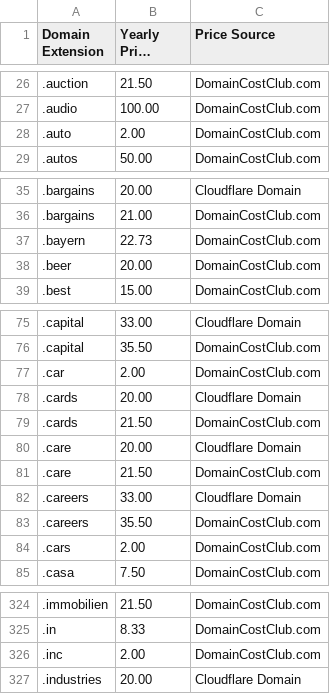
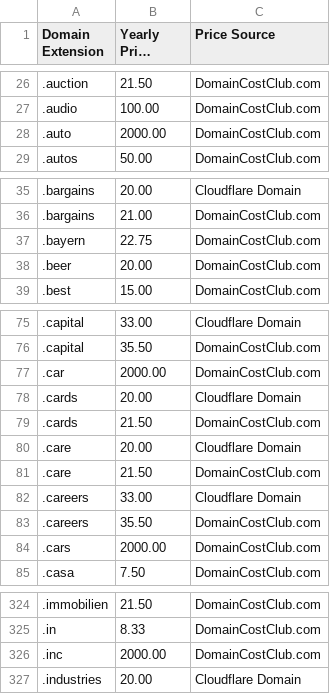
Before and after one commit to rizdaprasetya/Raw-Domain-Extension-Price, a CSV file: domain_prices.csv, drawn as a sheet; only a part is shown, gaps mark what is left out; long unchanged cells end in …; the diff covers the shown part only; the diff names each change by its address in the sheet, - before the commit and + after, or states it on an @@ line.

Commit message:
fix invalid price casting caused by coma

```diff
--- a/domain_prices.csv
+++ b/domain_prices.csv
-B28 (Yearly Price (USD)): 2.00
+B28 (Yearly Price (USD)): 2000.00
-B37 (Yearly Price (USD)): 22.73
+B37 (Yearly Price (USD)): 22.75
-B77 (Yearly Price (USD)): 2.00
+B77 (Yearly Price (USD)): 2000.00
-B84 (Yearly Price (USD)): 2.00
+B84 (Yearly Price (USD)): 2000.00
-B326 (Yearly Price (USD)): 2.00
+B326 (Yearly Price (USD)): 2000.00
```
Also changed, not shown: 11 edited cells elsewhere in this file, 2 other files.
